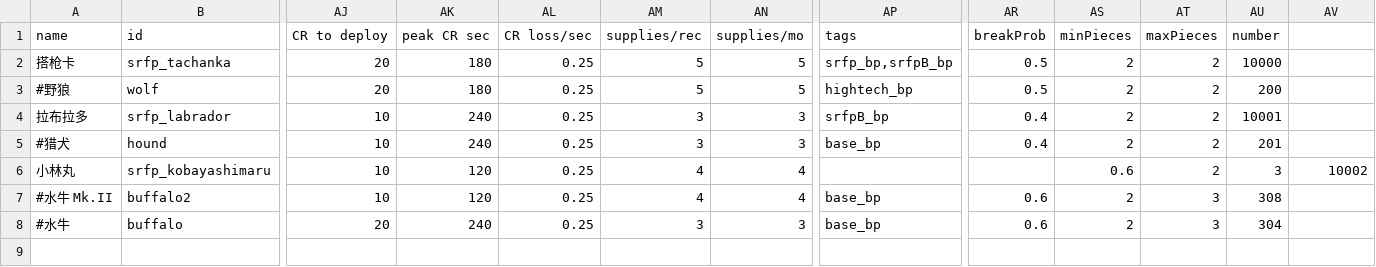
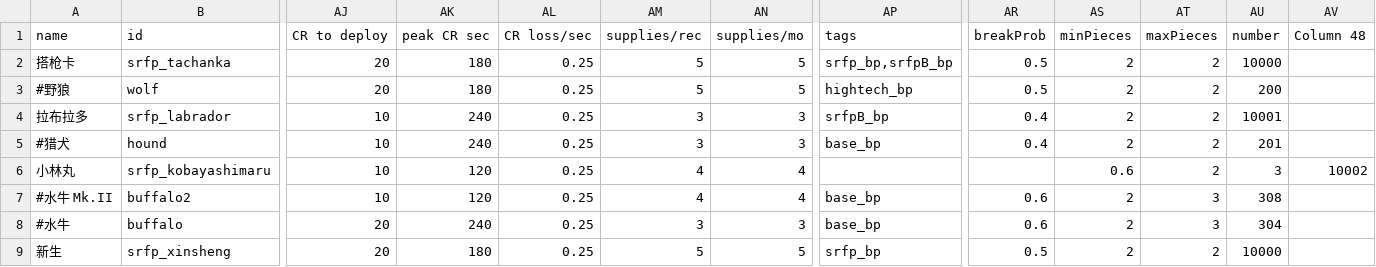
Before and after one commit to Goatland/SRFP, a CSV file: data/hulls/ship_data.csv, drawn as a sheet; only a part is shown, gaps mark what is left out; rows hold the shown columns only; the diff names each change by its address in the sheet, - before the commit and + after, or states it on an @@ line.

```diff
--- a/data/hulls/ship_data.csv
+++ b/data/hulls/ship_data.csv
-AV1: (empty)
+AV1: Column 48
+row 9: 新生 | srfp_xinsheng | 20 | 180 | 0.25 | 5 | 5 | srfp_bp | 0.5 | 2 | 2 | 10000
```
Also changed, not shown: 22 other files.
